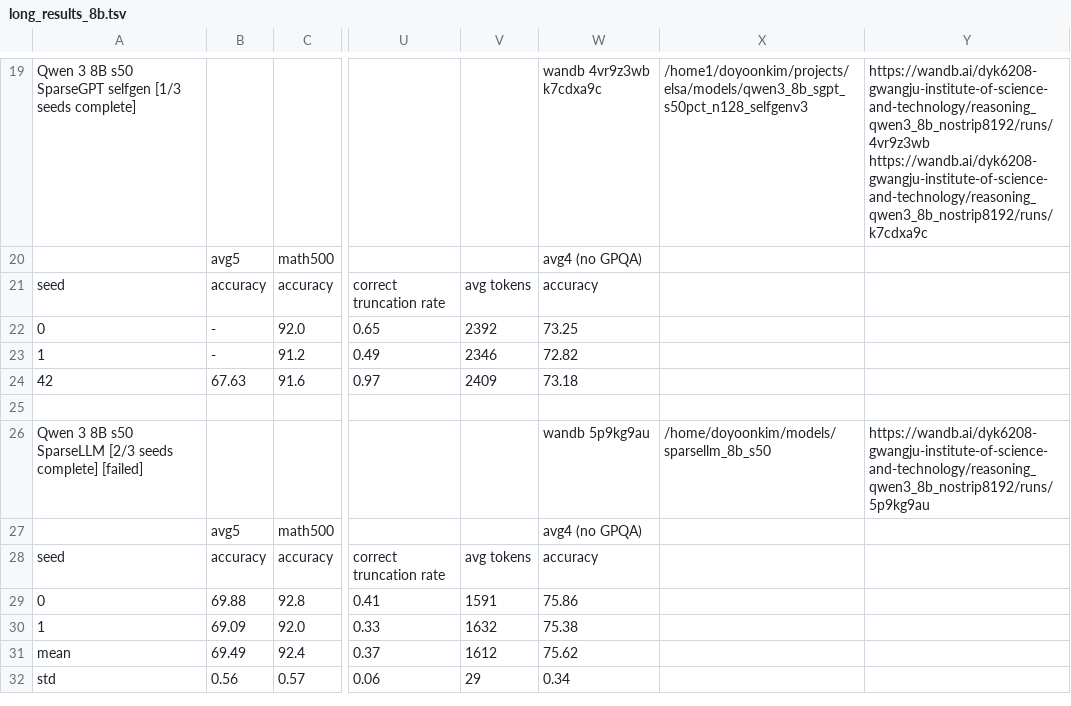
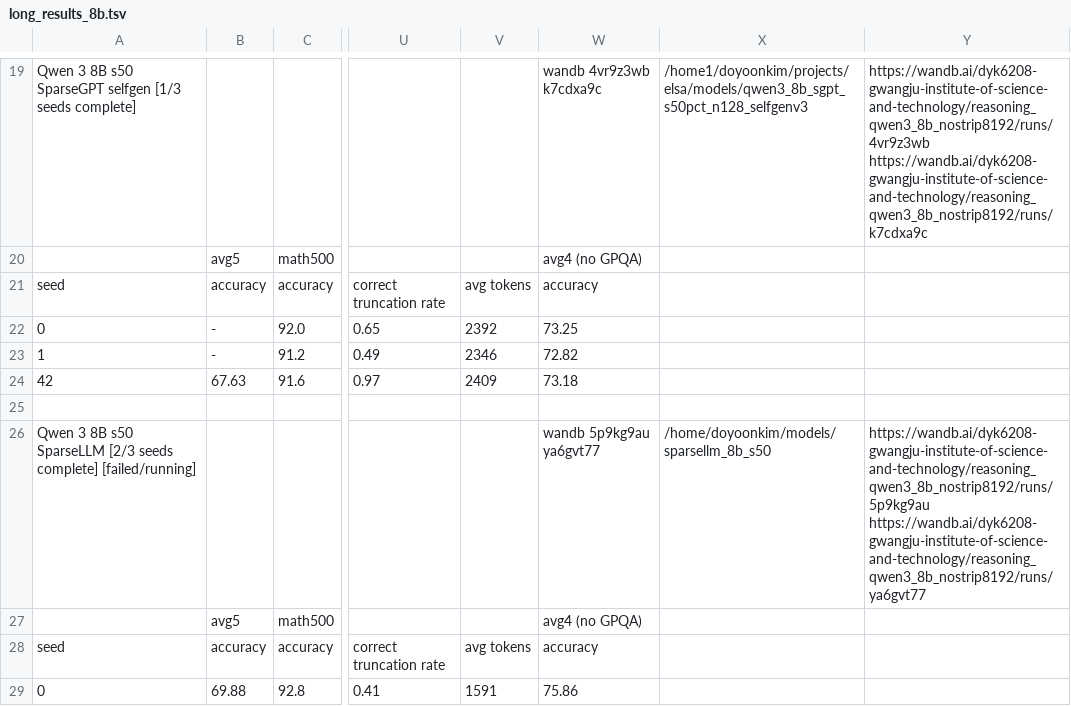
Before and after one commit to cosmos1030/onpolicyelsa_code, a TSV file: long_tsv_results/8b/long_results_8b.tsv, drawn as a sheet; only a part is shown, gaps mark what is left out; the shorter side is filled out with more unchanged rows; the diff names each change by its address in the sheet, - before the commit and + after, or states it on an @@ line.

```diff
--- a/long_tsv_results/8b/long_results_8b.tsv
+++ b/long_tsv_results/8b/long_results_8b.tsv
-A26: …seeds complete] [failed]
+A26: …seeds complete] [failed/running]
-W26: wandb 5p9kg9au
+W26: wandb 5p9kg9au ya6gvt77
-Y26: https://wandb.ai/dyk6208-gwangju-institute-of-science-and-technology/reasoning_qwen3_8b_nostrip8192/runs/5p9kg9au
+Y26: https://wandb.ai/dyk6208-gwangju-institute-of-science-and-technology/reasoning_qwen3_8b_nostrip8192/runs/5p9kg9au https://wandb.ai/dyk6208-gwangju-institute-of-science-and-technology/reasoning_qwen3_8b_nostrip8192/runs/ya6gvt77
```
Also changed, not shown: long_tsv_results/8b/runs_8b.tsv, long_tsv_results/strict/8b/strict_results_8b.tsv.
